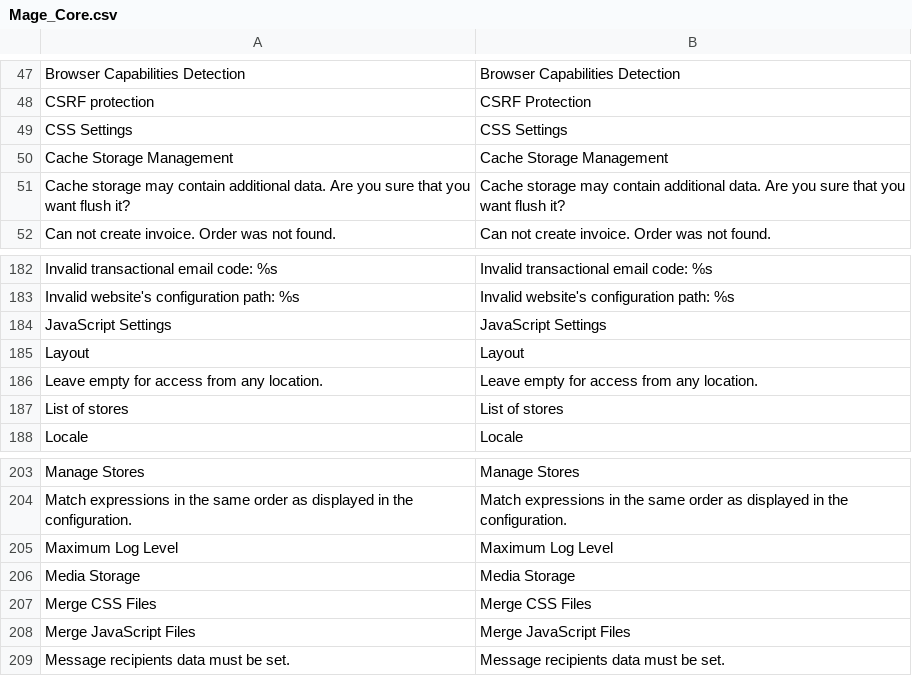
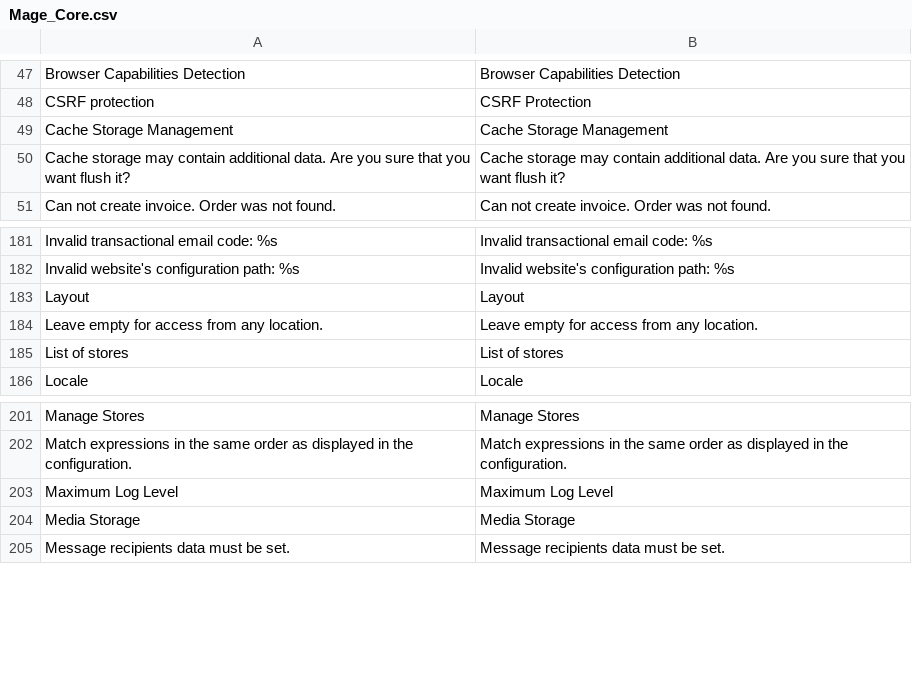
Before and after one commit to MahoCommerce/maho, a CSV file: app/locale/en_US/Mage_Core.csv, drawn as a sheet; only a part is shown, gaps mark what is left out; the diff names each change by its address in the sheet, - before the commit and + after, or states it on an @@ line.

```diff
--- a/app/locale/en_US/Mage_Core.csv
+++ b/app/locale/en_US/Mage_Core.csv
-row 49: CSS Settings | CSS Settings
-row 184: JavaScript Settings | JavaScript Settings
-row 207: Merge CSS Files | Merge CSS Files
-row 208: Merge JavaScript Files | Merge JavaScript Files
```
Also changed, not shown: app/locale/en_US/Mage_Adminhtml.csv, 11 other files.
